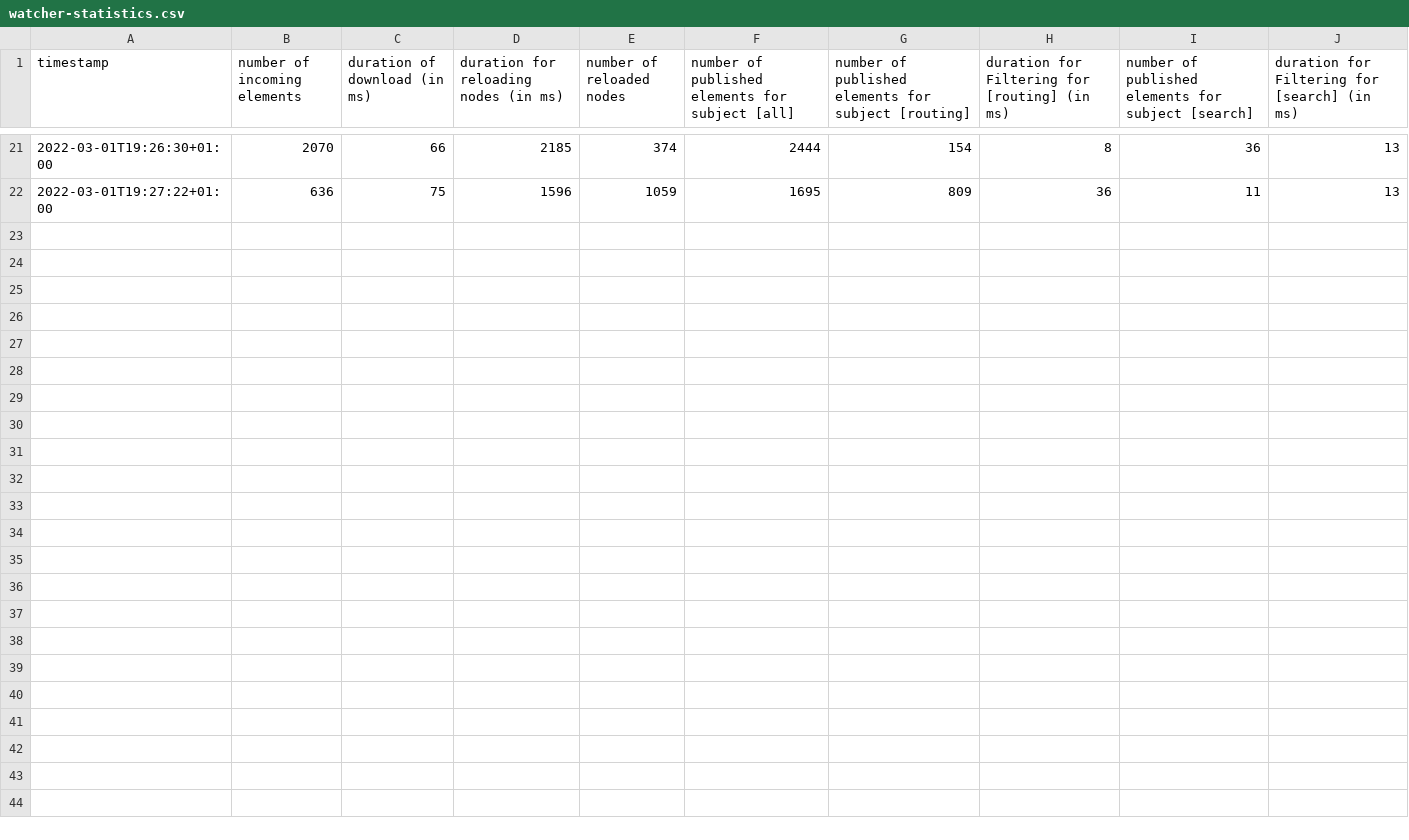
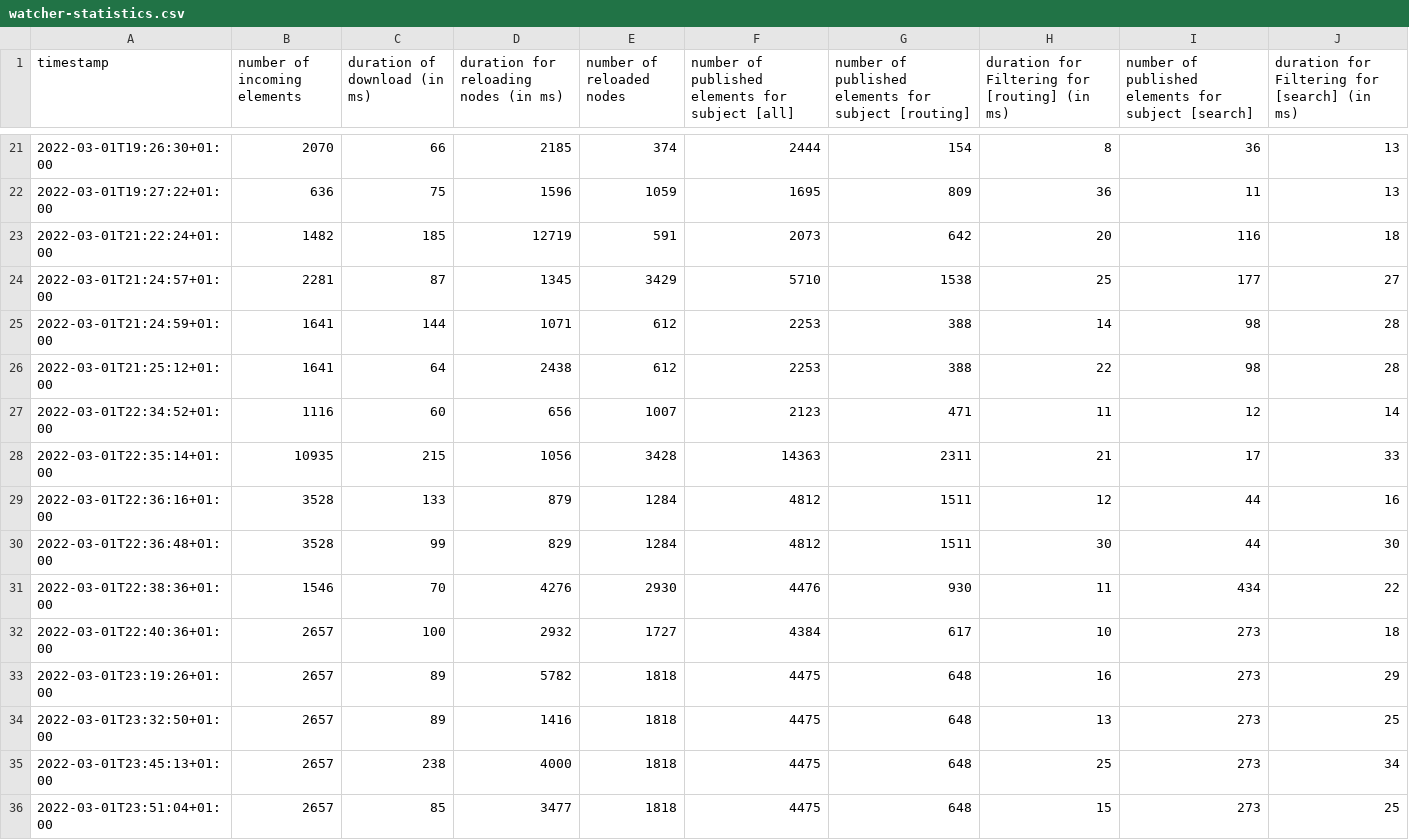
Before and after one commit to noxz-dev/osm-cqrs, a CSV file: changeset-watcher/watcher-statistics.csv, drawn as a sheet; only a part is shown, gaps mark what is left out; the diff names each change by its address in the sheet, - before the commit and + after, or states it on an @@ line.

Commit message:
Nachgeladene Nodes besitzen Metadaten. Und centroids werden jetzt korrekt berechnet xD

```diff
--- a/changeset-watcher/watcher-statistics.csv
+++ b/changeset-watcher/watcher-statistics.csv
+row 23: 2022-03-01T21:22:24+01:00 | 1482 | 185 | 12719 | 591 | 2073 | 642 | 20 | 116 | 18
+row 24: 2022-03-01T21:24:57+01:00 | 2281 | 87 | 1345 | 3429 | 5710 | 1538 | 25 | 177 | 27
+row 25: 2022-03-01T21:24:59+01:00 | 1641 | 144 | 1071 | 612 | 2253 | 388 | 14 | 98 | 28
+row 26: 2022-03-01T21:25:12+01:00 | 1641 | 64 | 2438 | 612 | 2253 | 388 | 22 | 98 | 28
+row 27: 2022-03-01T22:34:52+01:00 | 1116 | 60 | 656 | 1007 | 2123 | 471 | 11 | 12 | 14
+row 28: 2022-03-01T22:35:14+01:00 | 10935 | 215 | 1056 | 3428 | 14363 | 2311 | 21 | 17 | 33
+row 29: 2022-03-01T22:36:16+01:00 | 3528 | 133 | 879 | 1284 | 4812 | 1511 | 12 | 44 | 16
+row 30: 2022-03-01T22:36:48+01:00 | 3528 | 99 | 829 | 1284 | 4812 | 1511 | 30 | 44 | 30
+row 31: 2022-03-01T22:38:36+01:00 | 1546 | 70 | 4276 | 2930 | 4476 | 930 | 11 | 434 | 22
+row 32: 2022-03-01T22:40:36+01:00 | 2657 | 100 | 2932 | 1727 | 4384 | 617 | 10 | 273 | 18
+row 33: 2022-03-01T23:19:26+01:00 | 2657 | 89 | 5782 | 1818 | 4475 | 648 | 16 | 273 | 29
+row 34: 2022-03-01T23:32:50+01:00 | 2657 | 89 | 1416 | 1818 | 4475 | 648 | 13 | 273 | 25
+row 35: 2022-03-01T23:45:13+01:00 | 2657 | 238 | 4000 | 1818 | 4475 | 648 | 25 | 273 | 34
+row 36: 2022-03-01T23:51:04+01:00 | 2657 | 85 | 3477 | 1818 | 4475 | 648 | 15 | 273 | 25
```
Also changed, not shown: 3 other files.
